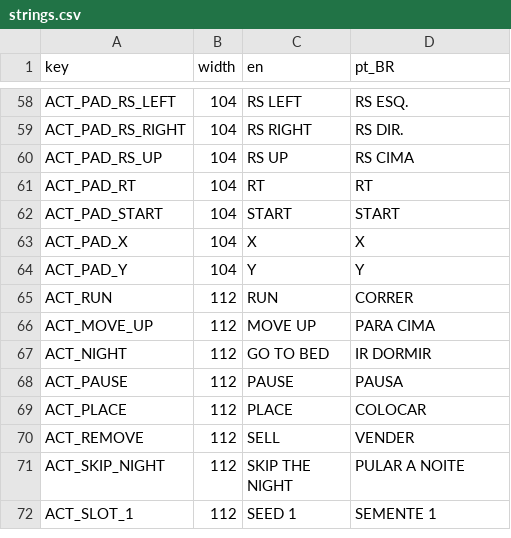
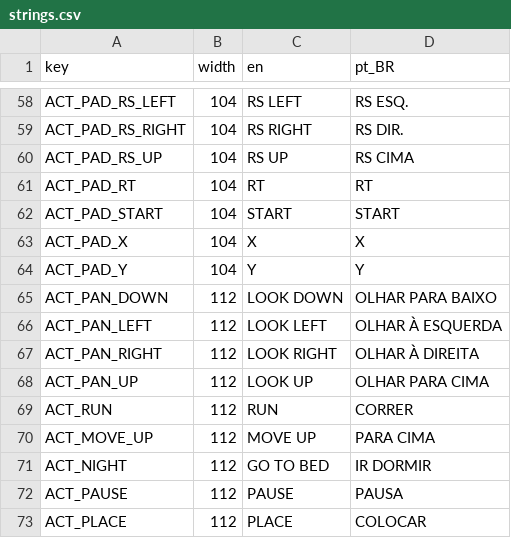
Before and after one commit to TiagoHelel/harvest_the_night, a CSV file: assets/locale/strings.csv, drawn as a sheet; only a part is shown, gaps mark what is left out; the shorter side is filled out with more unchanged rows; the diff names each change by its address in the sheet, - before the commit and + after, or states it on an @@ line.

```diff
--- a/assets/locale/strings.csv
+++ b/assets/locale/strings.csv
+row 65: ACT_PAN_DOWN | 112 | LOOK DOWN | OLHAR PARA BAIXO
+row 66: ACT_PAN_LEFT | 112 | LOOK LEFT | OLHAR À ESQUERDA
+row 67: ACT_PAN_RIGHT | 112 | LOOK RIGHT | OLHAR À DIREITA
+row 68: ACT_PAN_UP | 112 | LOOK UP | OLHAR PARA CIMA
```
Also changed, not shown: 22 other files.
